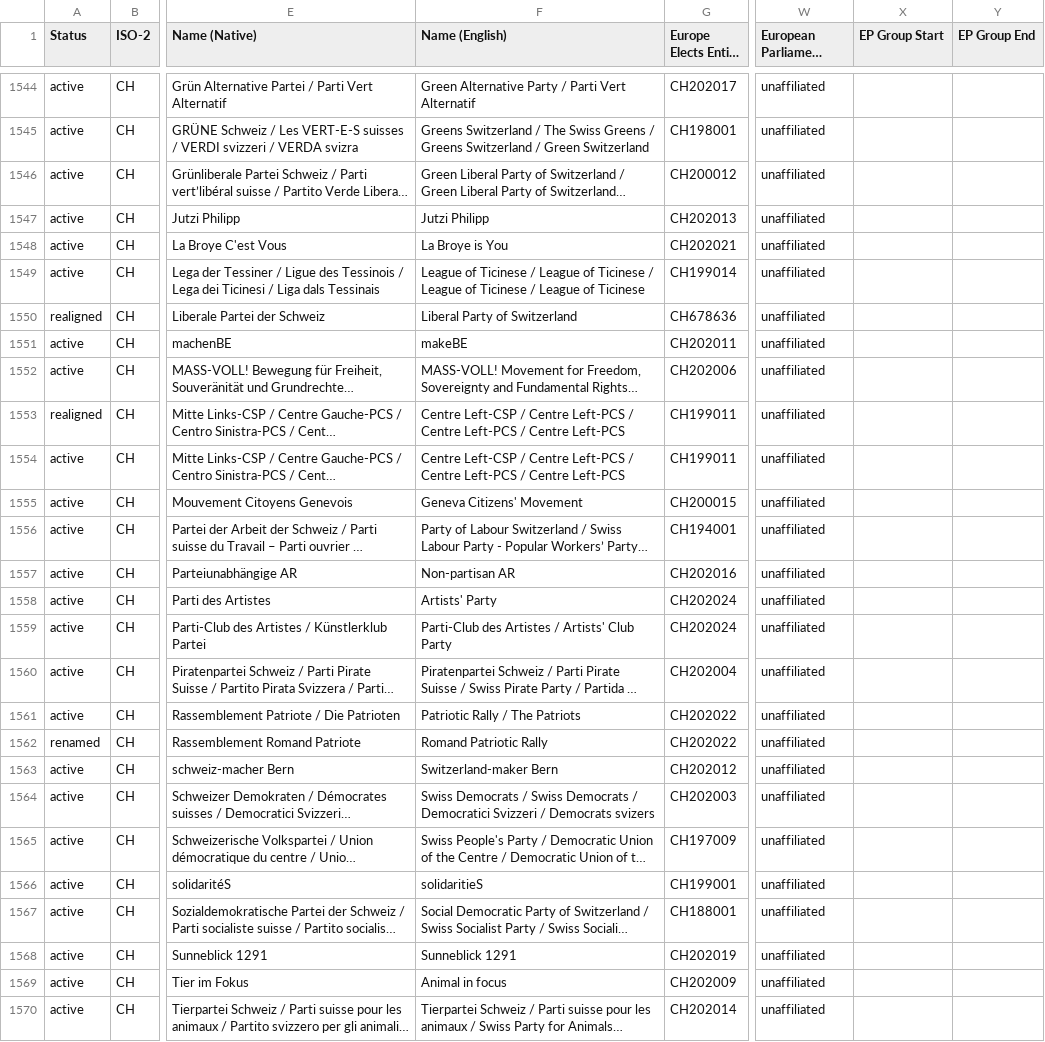
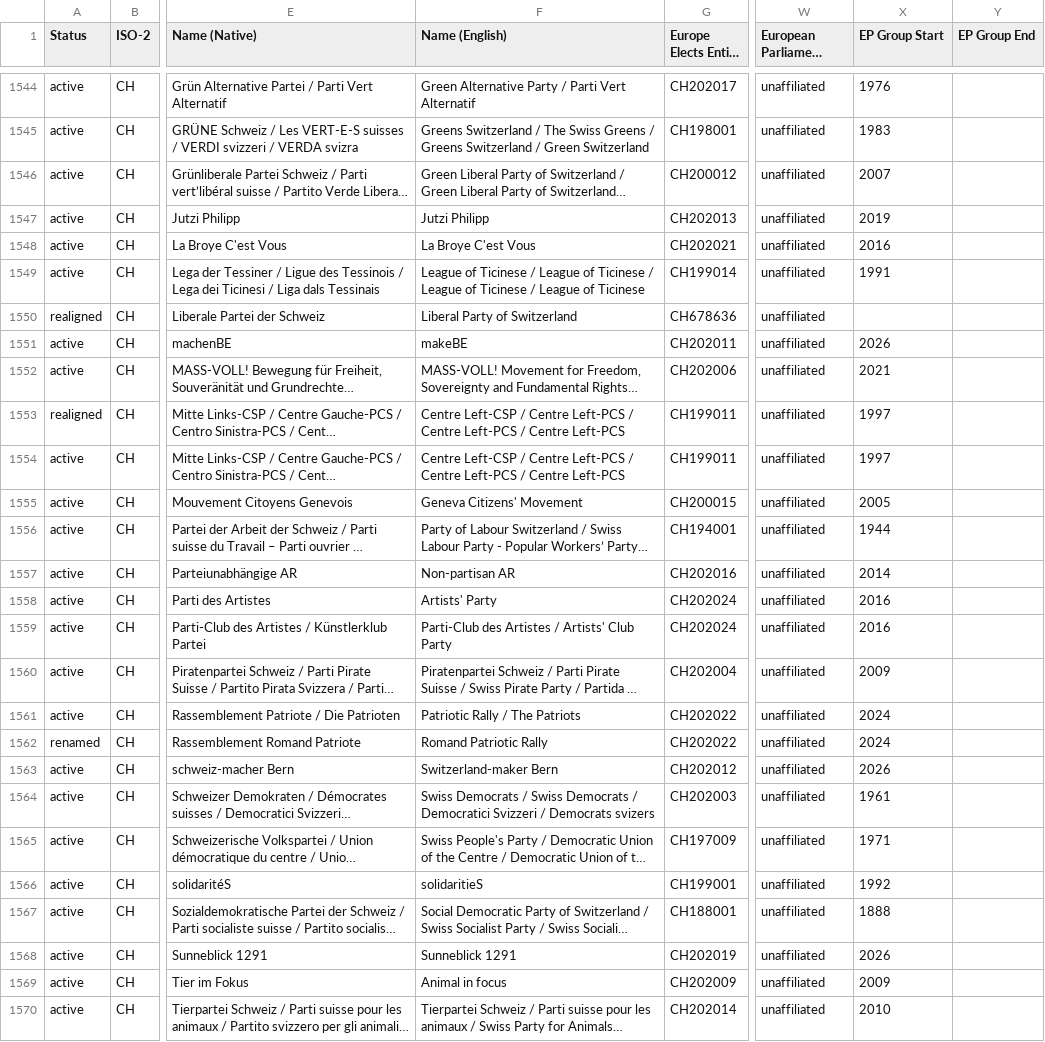
Before and after one commit to Europe-Elects/party-timelines, a TSV file: data/latest.tsv, drawn as a sheet; only a part is shown, gaps mark what is left out; long unchanged cells end in …; the diff covers the shown part only; the diff names each change by its address in the sheet, - before the commit and + after, or states it on an @@ line.

```diff
--- a/data/latest.tsv
+++ b/data/latest.tsv
-X1544 (EP Group Start): (empty)
+X1544 (EP Group Start): 1976
-X1545 (EP Group Start): (empty)
+X1545 (EP Group Start): 1983
-X1546 (EP Group Start): (empty)
+X1546 (EP Group Start): 2007
-X1547 (EP Group Start): (empty)
+X1547 (EP Group Start): 2019
-F1548 (Name (English)): La Broye is You
+F1548 (Name (English)): La Broye C'est Vous
-X1548 (EP Group Start): (empty)
+X1548 (EP Group Start): 2016
-X1549 (EP Group Start): (empty)
+X1549 (EP Group Start): 1991
-X1551 (EP Group Start): (empty)
+X1551 (EP Group Start): 2026
-X1552 (EP Group Start): (empty)
+X1552 (EP Group Start): 2021
-X1553:X1554 (EP Group Start): (empty)
+X1553:X1554 (EP Group Start): 1997
-X1555 (EP Group Start): (empty)
+X1555 (EP Group Start): 2005
-X1556 (EP Group Start): (empty)
+X1556 (EP Group Start): 1944
-X1557 (EP Group Start): (empty)
+X1557 (EP Group Start): 2014
-X1558:X1559 (EP Group Start): (empty)
+X1558:X1559 (EP Group Start): 2016
-X1560 (EP Group Start): (empty)
+X1560 (EP Group Start): 2009
-X1561:X1562 (EP Group Start): (empty)
+X1561:X1562 (EP Group Start): 2024
-X1563 (EP Group Start): (empty)
+X1563 (EP Group Start): 2026
-X1564 (EP Group Start): (empty)
+X1564 (EP Group Start): 1961
-X1565 (EP Group Start): (empty)
+X1565 (EP Group Start): 1971
-X1566 (EP Group Start): (empty)
+X1566 (EP Group Start): 1992
-X1567 (EP Group Start): (empty)
+X1567 (EP Group Start): 1888
-X1568 (EP Group Start): (empty)
+X1568 (EP Group Start): 2026
-X1569 (EP Group Start): (empty)
+X1569 (EP Group Start): 2009
-X1570 (EP Group Start): (empty)
+X1570 (EP Group Start): 2010
```
Also changed, not shown: 1 added row, 1 removed row and 45 edited cells elsewhere in this file.
